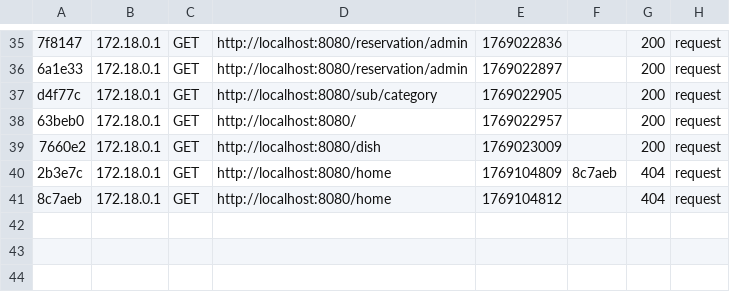
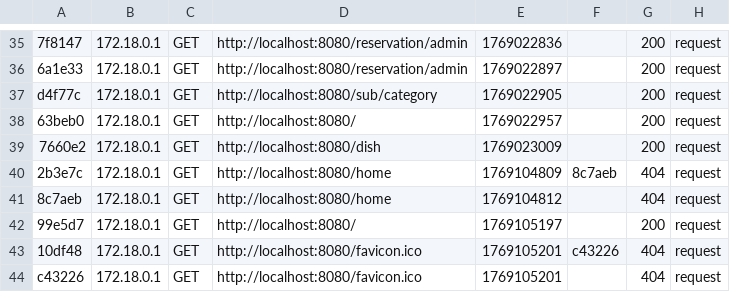
Before and after one commit to AxelCornand/Le-Dome-restaurant--projet-symfony-, a CSV file: symfony/var/cache/dev/profiler/index.csv, drawn as a sheet; only a part is shown, gaps mark what is left out.

Commit message:
cache

```diff
--- a/symfony/var/cache/dev/profiler/index.csv
+++ b/symfony/var/cache/dev/profiler/index.csv
@@ -41 +41,4 @@ d4f77c,172.18.0.1,GET,http://localhost:8080/sub/category,1769022905,,200,request
 8c7aeb,172.18.0.1,GET,http://localhost:8080/home,1769104812,,404,request
+99e5d7,172.18.0.1,GET,http://localhost:8080/,1769105197,,200,request
+10df48,172.18.0.1,GET,http://localhost:8080/favicon.ico,1769105201,c43226,404,request
+c43226,172.18.0.1,GET,http://localhost:8080/favicon.ico,1769105201,,404,request
```
Also changed, not shown: 3 other files.
